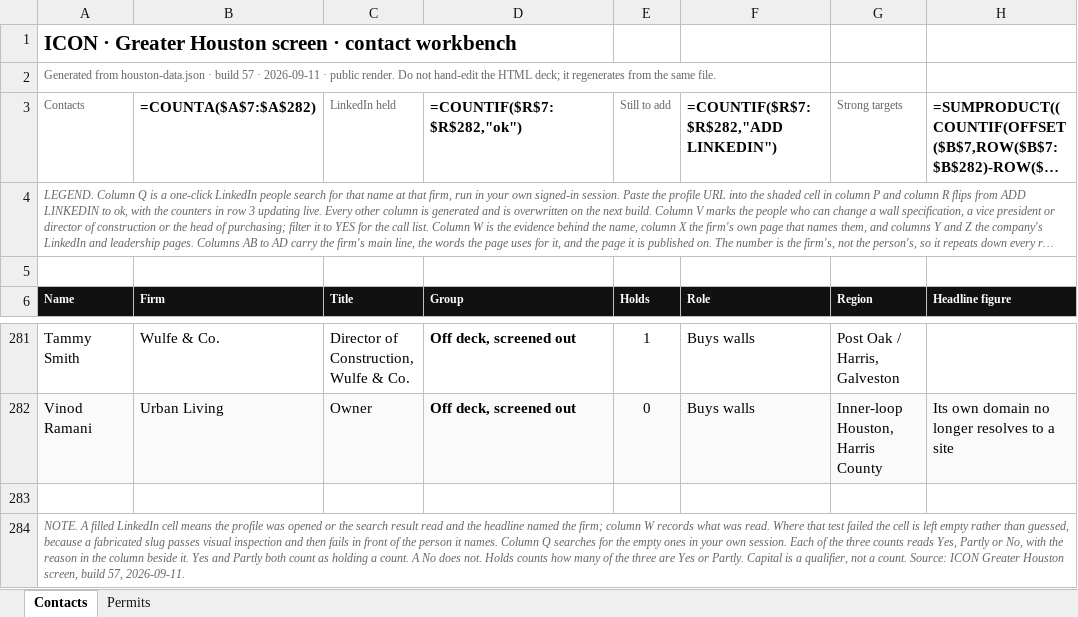
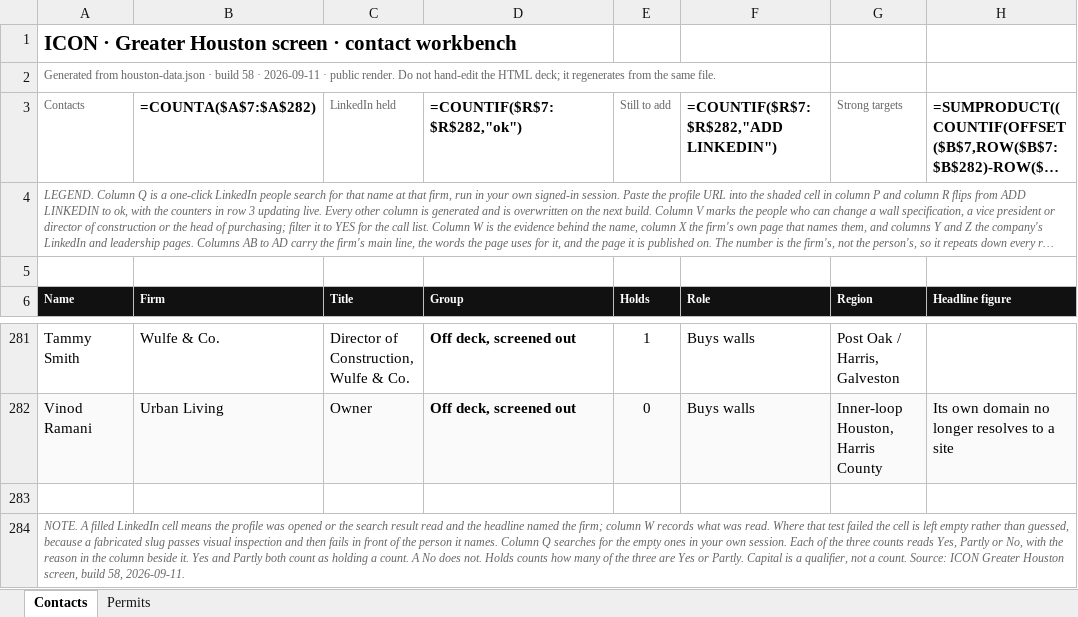
Before and after one commit to ibarzabalhec/houston-3d-rolodex, an Excel workbook: docs/ICON_Greater_Houston_Rolodex.xlsx, sheet Contacts, drawn as a sheet; only a part is shown, gaps mark what is left out; long unchanged cells end in …; values as stored, in another font and other column widths than the file's, no borders; formulas without a stored value are shown as written; the diff names each change by its address in the sheet, - before the commit and + after, or states it on an @@ line.

```diff
--- a/docs/ICON_Greater_Houston_Rolodex.xlsx (sheet Contacts)
+++ b/docs/ICON_Greater_Houston_Rolodex.xlsx (sheet Contacts)
-A2 (Name): …· build 57 · 2026-09-11…
+A2 (Name): …· build 58 · 2026-09-11…
-A284 (Name): …screen, build 57, 2026-09-11.
+A284 (Name): …screen, build 58, 2026-09-11.
```
Also changed, not shown: 11 other files.
